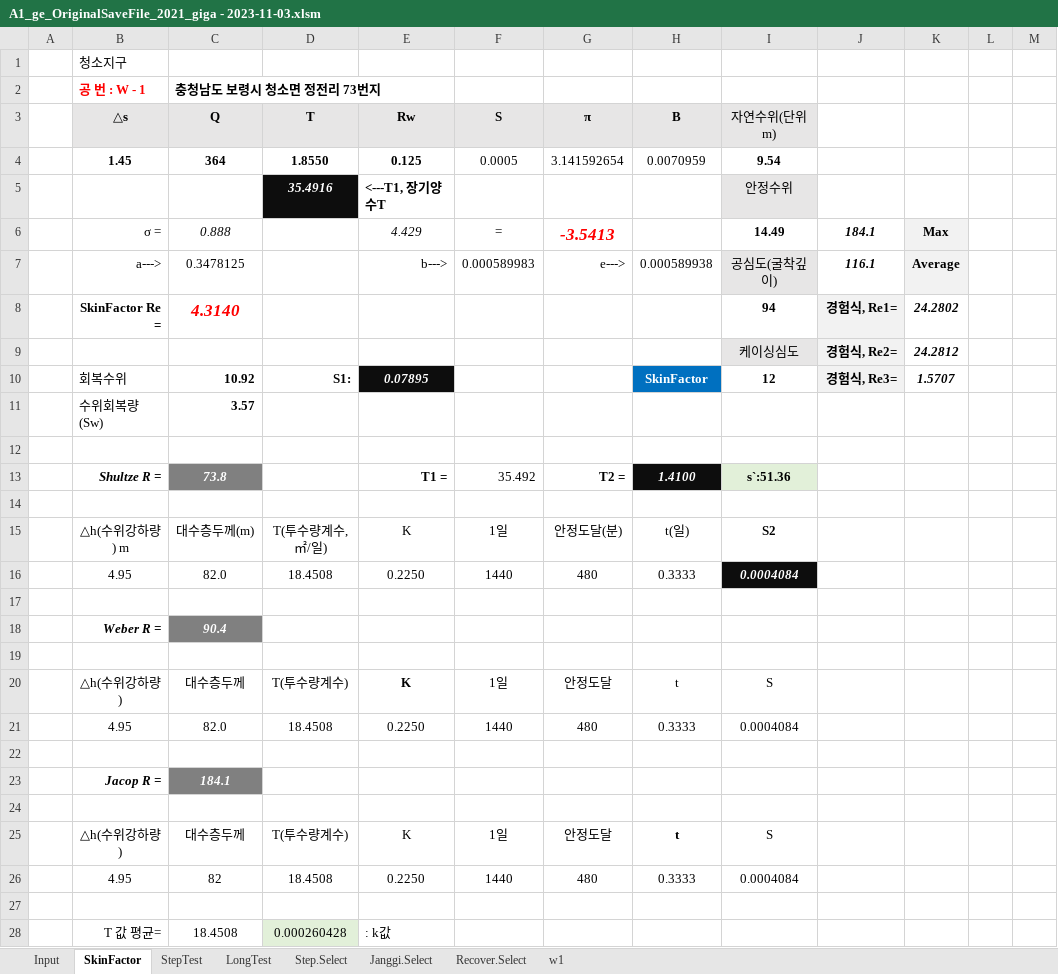
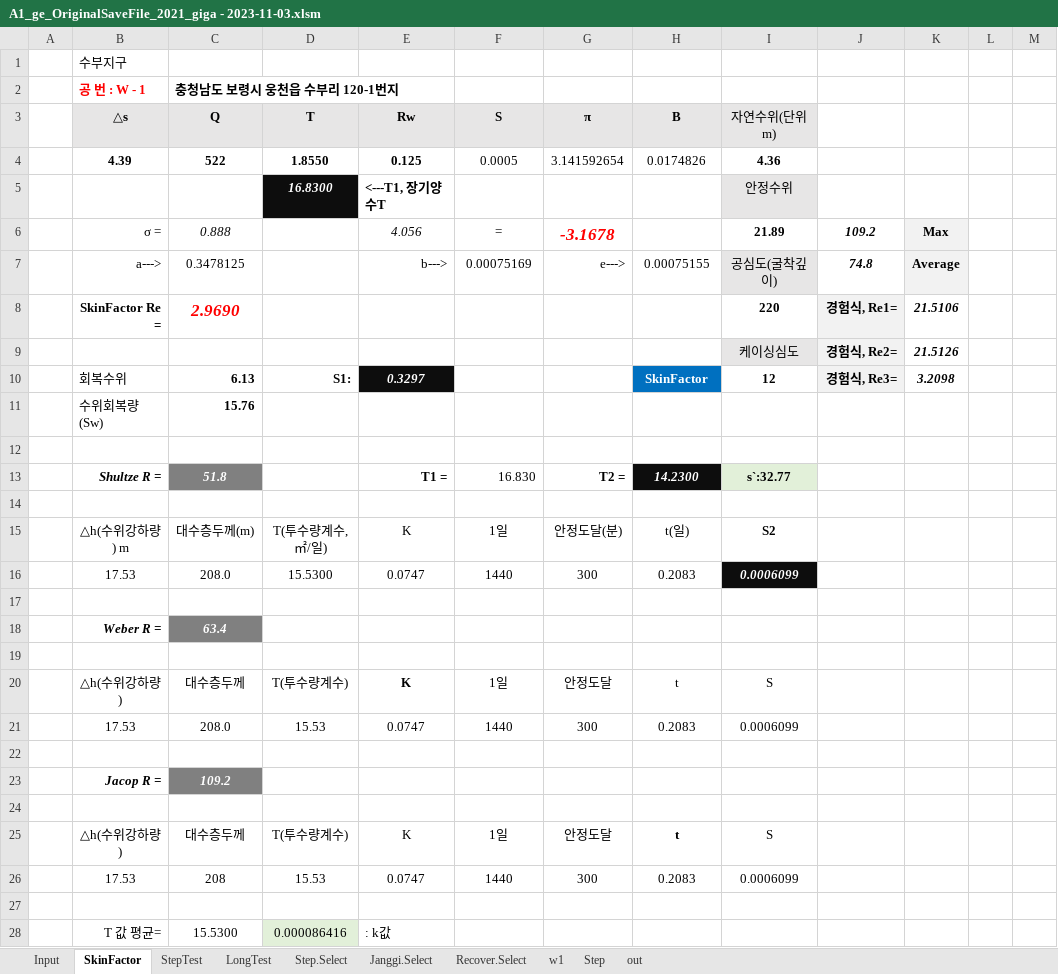
Before and after one commit to ihanseol/02_Excel, an Excel workbook: 07_LandSlide/07_양수시험/A1_ge_OriginalSaveFile_2021_giga - 2023-11-03.xlsm, sheet SkinFactor, drawn as a sheet; only a part is shown; values as stored, in another font and other column widths than the file's, no borders; charts and pictures not drawn; removed rows and columns are numbered as before the commit, all else as after; rows hold the shown columns only; the diff covers the shown part only; the diff names each change by its address in the sheet, - before the commit and + after, or states it on an @@ line.

```diff
--- a/07_LandSlide/07_양수시험/A1_ge_OriginalSaveFile_2021_giga - 2023-11-03.xlsm (sheet SkinFactor)
+++ b/07_LandSlide/07_양수시험/A1_ge_OriginalSaveFile_2021_giga - 2023-11-03.xlsm (sheet SkinFactor)
+sheet tab: Step
+sheet tab: out
-B1 (△s): 청소지구
+B1 (△s): 수부지구
-C2 (Q): 충청남도 보령시 청소면 정전리 73번지
+C2 (Q): 충청남도 보령시 웅천읍 수부리 120-1번지
-B4 (△s): 1.45
+B4 (△s): 4.39
-C4 (Q): 364
+C4 (Q): 522
-H4 (B): 0.0070959
+H4 (B): 0.0174826
-I4 (자연수위(단위 m)): 9.54
+I4 (자연수위(단위 m)): 4.36
-D5 (T): 35.4916
+D5 (T): 16.8300
-E6 (Rw): 4.429
+E6 (Rw): 4.056
-G6 (π): -3.5413
+G6 (π): -3.1678
-I6 (자연수위(단위 m)): 14.49
+I6 (자연수위(단위 m)): 21.89
-J6: 184.1
+J6: 109.2
-F7 (S): 0.000589983
+F7 (S): 0.00075169
-H7 (B): 0.000589938
+H7 (B): 0.00075155
-J7: 116.1
+J7: 74.8
-row 8:  | SkinFactor Re = | 4.3140 |  |  |  |  |  | 94 | 경험식, Re1= | 24.2802
+row 8:  | SkinFactor Re = | 2.9690 |  |  |  |  |  | 220 | 경험식, Re1= | 21.5106
-K9: 24.2812
+K9: 21.5126
-C10 (Q): 10.92
+C10 (Q): 6.13
-E10 (Rw): 0.07895
+E10 (Rw): 0.3297
-K10: 1.5707
+K10: 3.2098
-C11 (Q): 3.57
+C11 (Q): 15.76
-row 13:  | Shultze R = | 73.8 |  | T1 = | 35.492 | T2 = | 1.4100 | s`:51.36
+row 13:  | Shultze R = | 51.8 |  | T1 = | 16.830 | T2 = | 14.2300 | s`:32.77
-row 16:  | 4.95 | 82.0 | 18.4508 | 0.2250 | 1440 | 480 | 0.3333 | 0.0004084
+row 16:  | 17.53 | 208.0 | 15.5300 | 0.0747 | 1440 | 300 | 0.2083 | 0.0006099
-C18 (Q): 90.4
+C18 (Q): 63.4
-row 21:  | 4.95 | 82.0 | 18.4508 | 0.2250 | 1440 | 480 | 0.3333 | 0.0004084
+row 21:  | 17.53 | 208.0 | 15.53 | 0.0747 | 1440 | 300 | 0.2083 | 0.0006099
-C23 (Q): 184.1
+C23 (Q): 109.2
-row 26:  | 4.95 | 82 | 18.4508 | 0.2250 | 1440 | 480 | 0.3333 | 0.0004084
+row 26:  | 17.53 | 208 | 15.53 | 0.0747 | 1440 | 300 | 0.2083 | 0.0006099
-C28 (Q): 18.4508
+C28 (Q): 15.5300
-D28 (T): 0.000260428
+D28 (T): 0.000086416
```
Also changed, not shown: 2 added rows and 2 removed rows elsewhere in this sheet, sheet LongTest, sheet StepTest, sheet Input, sheet Step.Select, sheet Janggi.Select, sheet w1, 1 more sheet, hidden cells, charts or pictures.
